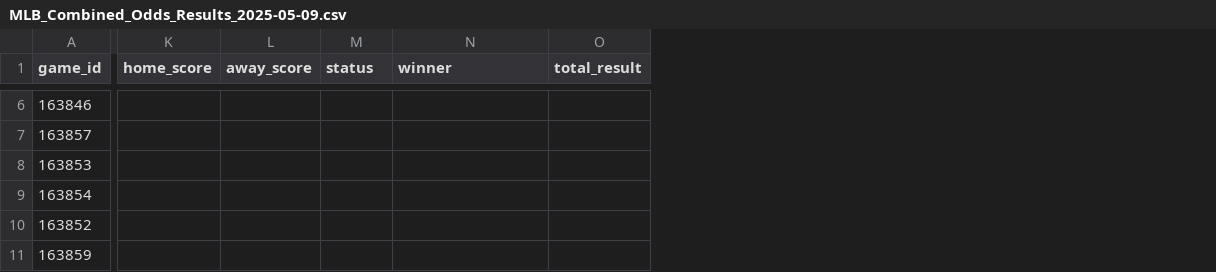
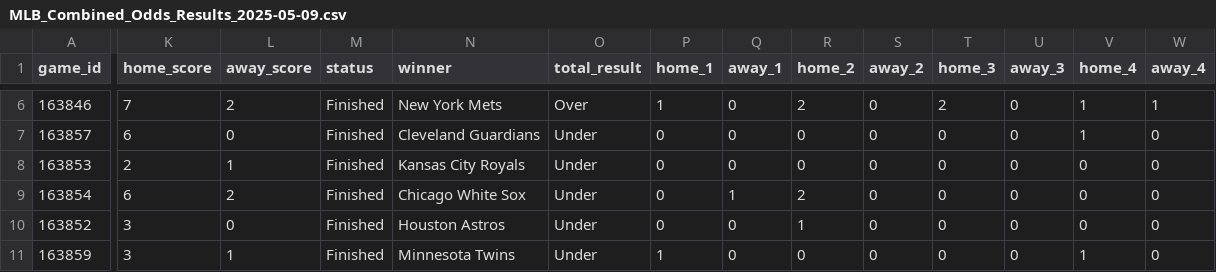
Before and after one commit to jameskroeker/mlb-betting-data-pipeline, a CSV file: data/daily/MLB_Combined_Odds_Results_2025-05-09.csv, drawn as a sheet; only a part is shown, gaps mark what is left out; the diff covers the shown part only; the diff names each change by its address in the sheet, - before the commit and + after, or states it on an @@ line.

```diff
--- a/data/daily/MLB_Combined_Odds_Results_2025-05-09.csv
+++ b/data/daily/MLB_Combined_Odds_Results_2025-05-09.csv
+column P (home_1), rows 6-11: 1 | 0 | 0 | 0 | 0 | 1
+column Q (away_1), rows 6-11: 0 | 0 | 0 | 1 | 0 | 0
+column R (home_2), rows 6-11: 2 | 0 | 0 | 2 | 1 | 0
+column S (away_2), rows 6-11: all 0
+column T (home_3), rows 6-11: 2 | 0 | 0 | 0 | 0 | 0
+column U (away_3), rows 6-11: all 0
+column V (home_4), rows 6-11: 1 | 1 | 0 | 0 | 0 | 1
+column W (away_4), rows 6-11: 1 | 0 | 0 | 0 | 0 | 0
-K6 (home_score): (empty)
+K6 (home_score): 7
-L6 (away_score): (empty)
+L6 (away_score): 2
-M6:M11 (status): (empty)
+M6:M11 (status): Finished
-N6 (winner): (empty)
+N6 (winner): New York Mets
-O6 (total_result): (empty)
+O6 (total_result): Over
-K7 (home_score): (empty)
+K7 (home_score): 6
-L7 (away_score): (empty)
+L7 (away_score): 0
-N7 (winner): (empty)
+N7 (winner): Cleveland Guardians
-O7:O11 (total_result): (empty)
+O7:O11 (total_result): Under
-K8 (home_score): (empty)
+K8 (home_score): 2
-L8 (away_score): (empty)
+L8 (away_score): 1
-N8 (winner): (empty)
+N8 (winner): Kansas City Royals
-K9 (home_score): (empty)
+K9 (home_score): 6
-L9 (away_score): (empty)
+L9 (away_score): 2
-N9 (winner): (empty)
+N9 (winner): Chicago White Sox
-K10:K11 (home_score): (empty)
+K10:K11 (home_score): 3
-L10 (away_score): (empty)
+L10 (away_score): 0
-N10 (winner): (empty)
+N10 (winner): Houston Astros
-L11 (away_score): (empty)
+L11 (away_score): 1
-N11 (winner): (empty)
+N11 (winner): Minnesota Twins
```
Also changed, not shown: 10 added columns and 71 edited cells elsewhere in this file, 2 other files.
